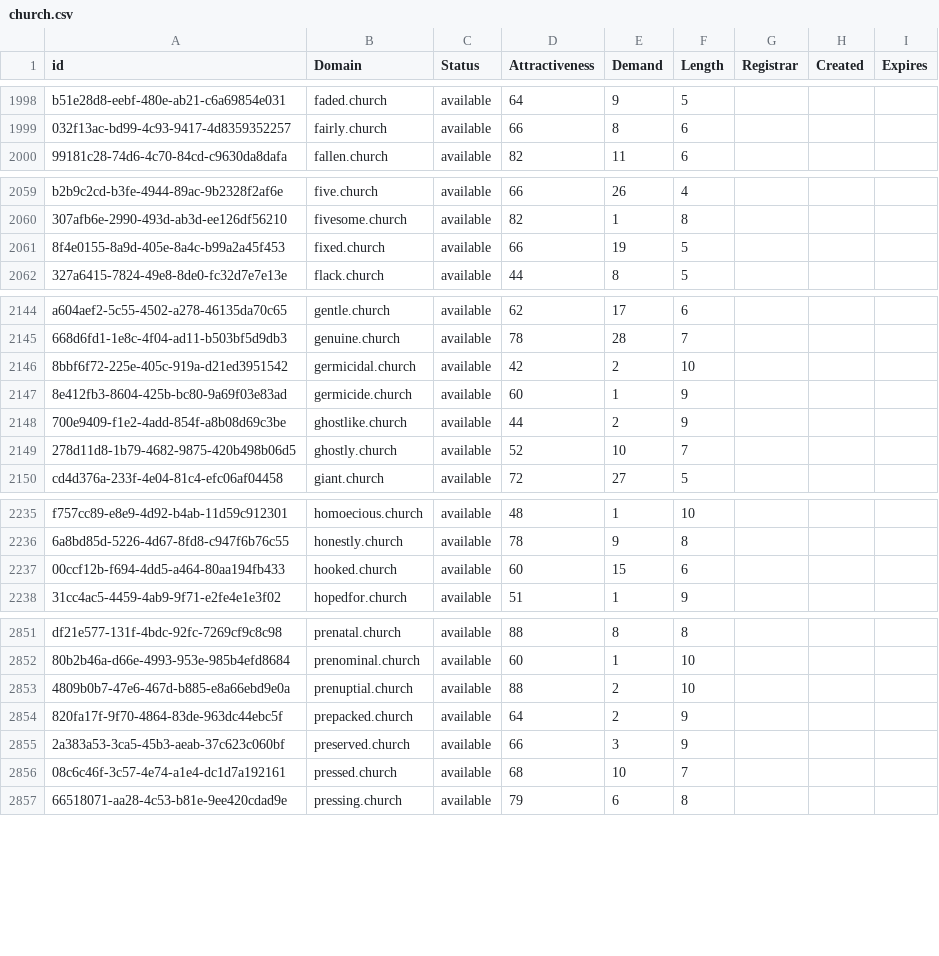
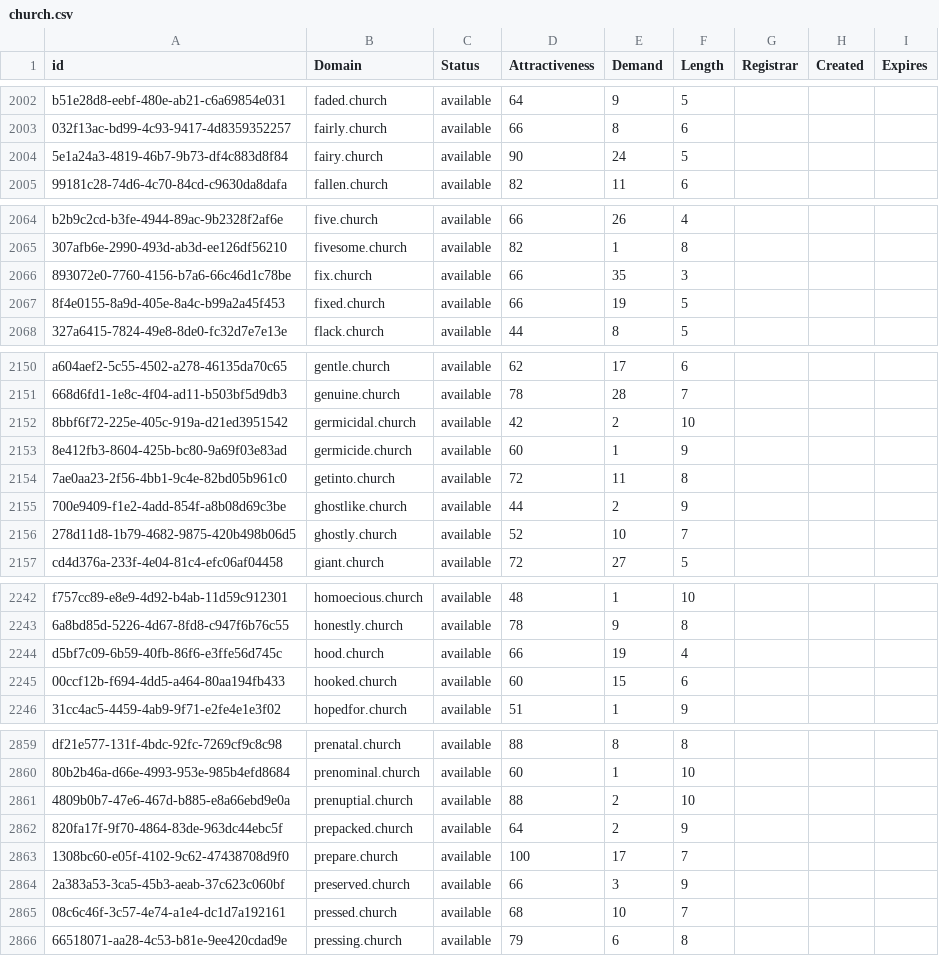
Before and after one commit to UniqueDomains/church-oneword-domains, a CSV file: church.csv, drawn as a sheet; only a part is shown, gaps mark what is left out; the diff covers the shown part only.

```diff
--- a/church.csv
+++ b/church.csv
@@ -1999,2 +2003,3 @@ b51e28d8-eebf-480e-ab21-c6a69854e031,faded.church,available,64,9,5,,,
 032f13ac-bd99-4c93-9417-4d8359352257,fairly.church,available,66,8,6,,,
+5e1a24a3-4819-46b7-9b73-df4c883d8f84,fairy.church,available,90,24,5,,,
 99181c28-74d6-4c70-84cd-c9630da8dafa,fallen.church,available,82,11,6,,,
@@ -2060,2 +2065,3 @@ b2b9c2cd-b3fe-4944-89ac-9b2328f2af6e,five.church,available,66,26,4,,,
 307afb6e-2990-493d-ab3d-ee126df56210,fivesome.church,available,82,1,8,,,
+893072e0-7760-4156-b7a6-66c46d1c78be,fix.church,available,66,35,3,,,
 8f4e0155-8a9d-405e-8a4c-b99a2a45f453,fixed.church,available,66,19,5,,,
@@ -2147,2 +2153,3 @@ a604aef2-5c55-4502-a278-46135da70c65,gentle.church,available,62,17,6,,,
 8e412fb3-8604-425b-bc80-9a69f03e83ad,germicide.church,available,60,1,9,,,
+7ae0aa23-2f56-4bb1-9c4e-82bd05b961c0,getinto.church,available,72,11,8,,,
 700e9409-f1e2-4add-854f-a8b08d69c3be,ghostlike.church,available,44,2,9,,,
@@ -2236,2 +2243,3 @@ f757cc89-e8e9-4d92-b4ab-11d59c912301,homoecious.church,available,48,1,10,,,
 6a8bd85d-5226-4d67-8fd8-c947f6b76c55,honestly.church,available,78,9,8,,,
+d5bf7c09-6b59-40fb-86f6-e3ffe56d745c,hood.church,available,66,19,4,,,
 00ccf12b-f694-4dd5-a464-80aa194fb433,hooked.church,available,60,15,6,,,
@@ -2854,2 +2862,3 @@ df21e577-131f-4bdc-92fc-7269cf9c8c98,prenatal.church,available,88,8,8,,,
 820fa17f-9f70-4864-83de-963dc44ebc5f,prepacked.church,available,64,2,9,,,
+1308bc60-e05f-4102-9c62-47438708d9f0,prepare.church,available,100,17,7,,,
 2a383a53-3ca5-45b3-aeab-37c623c060bf,preserved.church,available,66,3,9,,,
```
Also changed, not shown: 24 added rows and 2 edited cells elsewhere in this file, 2 other files.
